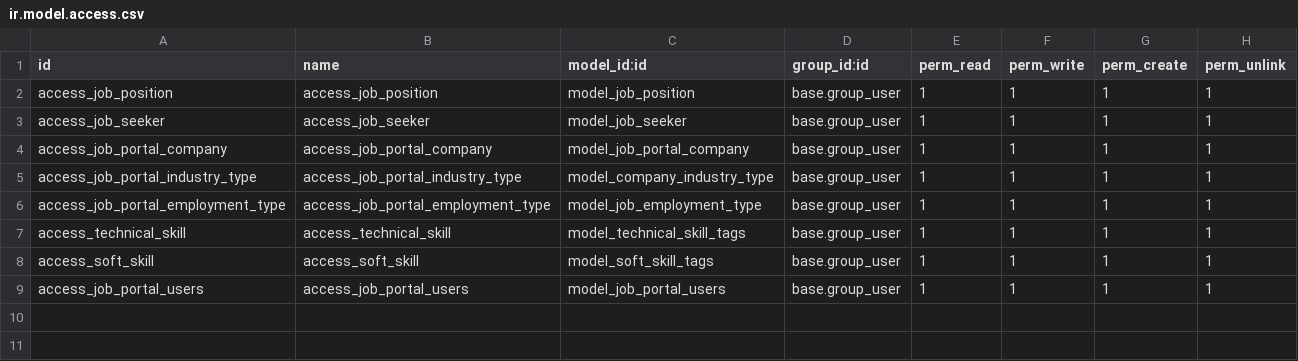
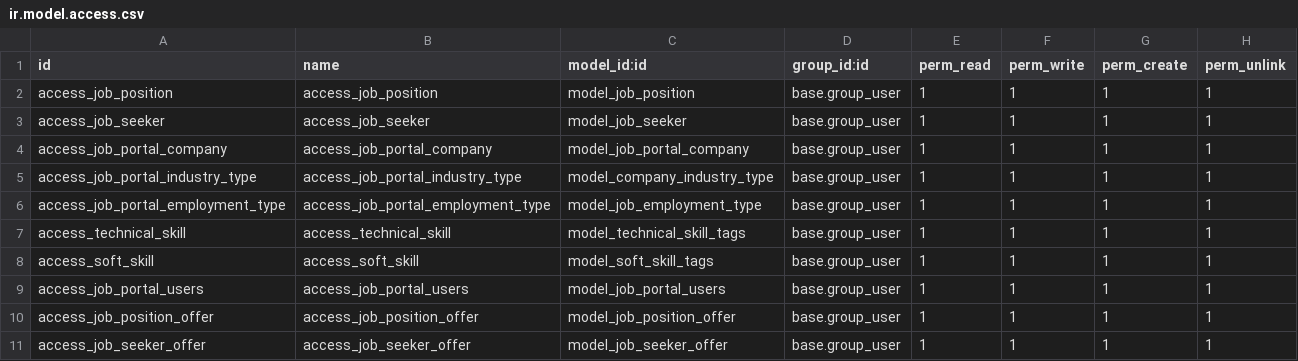
Before and after one commit to dhrp-odoo/Job-Portal, a CSV file: security/ir.model.access.csv, drawn as a sheet; the diff names each change by its address in the sheet, - before the commit and + after, or states it on an @@ line.

Commit message:
Created Search view for all model also added One2Many field in all model.

```diff
--- a/security/ir.model.access.csv
+++ b/security/ir.model.access.csv
+row 10: access_job_position_offer | access_job_position_offer | model_job_position_offer | base.group_user | 1 | 1 | 1 | 1
+row 11: access_job_seeker_offer | access_job_seeker_offer | model_job_seeker_offer | base.group_user | 1 | 1 | 1 | 1
```
Also changed, not shown: 14 other files.
